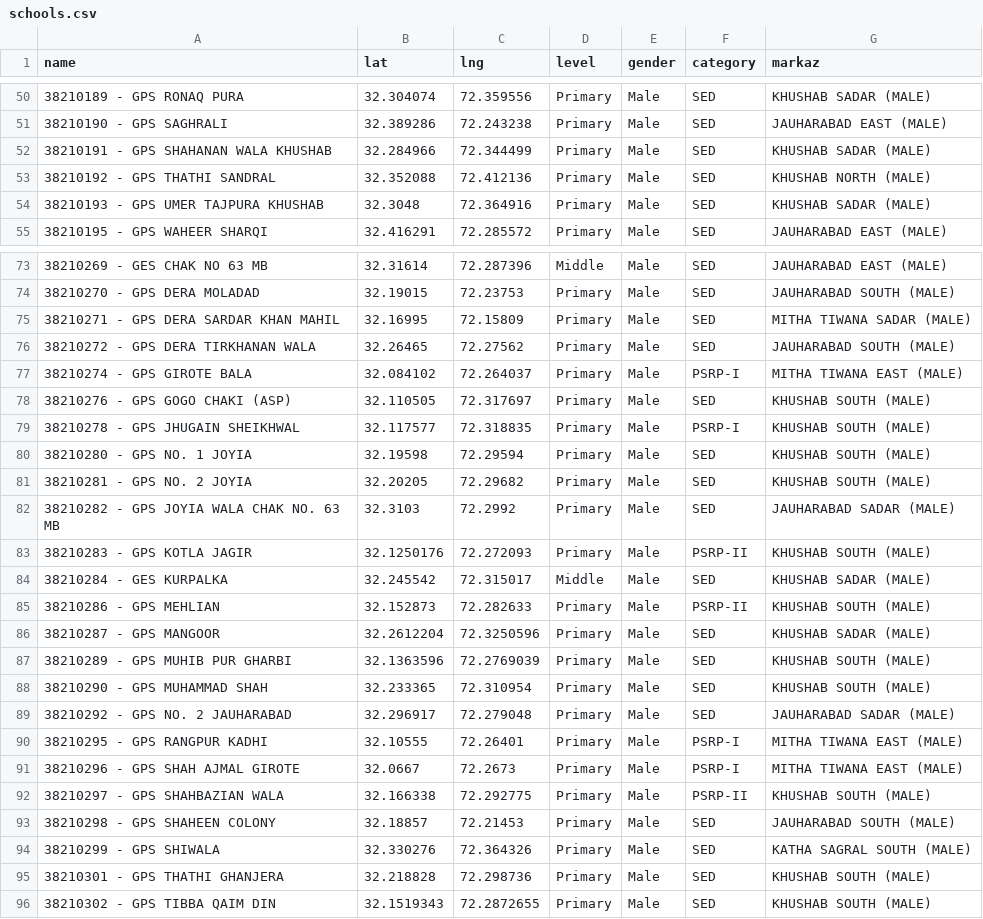
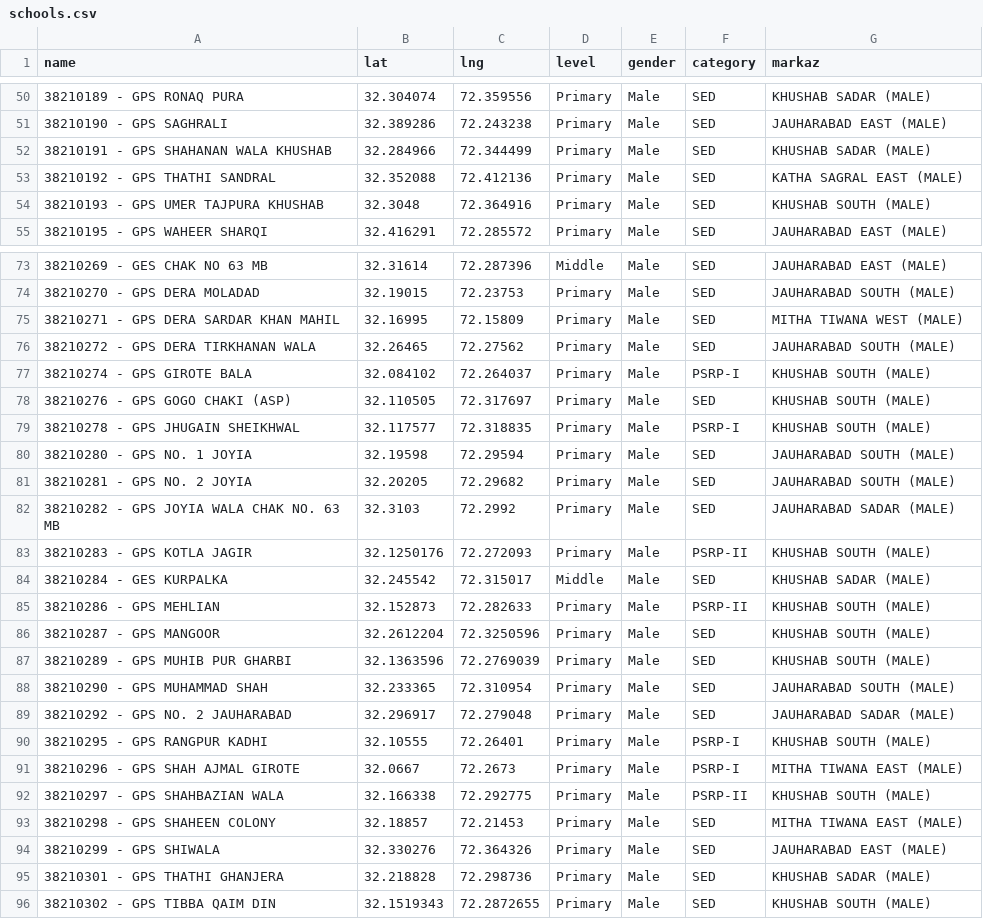
Before and after one commit to elixirlinnet/Schools-Mapping-System-by-ASiM, a CSV file: schools.csv, drawn as a sheet; only a part is shown, gaps mark what is left out; the diff covers the shown part only.

Commit message:
Add files via upload

```diff
--- a/schools.csv
+++ b/schools.csv
@@ -52,4 +52,4 @@ name,lat,lng,level,gender,category,markaz
 38210191 - GPS SHAHANAN WALA KHUSHAB,32.284966,72.344499,Primary,Male,SED,KHUSHAB SADAR (MALE)
-38210192 - GPS THATHI SANDRAL,32.352088,72.412136,Primary,Male,SED,KHUSHAB NORTH (MALE)
-38210193 - GPS UMER TAJPURA KHUSHAB,32.3048,72.364916,Primary,Male,SED,KHUSHAB SADAR (MALE)
+38210192 - GPS THATHI SANDRAL,32.352088,72.412136,Primary,Male,SED,KATHA SAGRAL EAST (MALE)
+38210193 - GPS UMER TAJPURA KHUSHAB,32.3048,72.364916,Primary,Male,SED,KHUSHAB SOUTH (MALE)
 38210195 - GPS WAHEER SHARQI,32.416291,72.285572,Primary,Male,SED,JAUHARABAD EAST (MALE)
@@ -74,9 +74,9 @@ name,lat,lng,level,gender,category,markaz
 38210270 - GPS DERA MOLADAD,32.19015,72.23753,Primary,Male,SED,JAUHARABAD SOUTH (MALE)
-38210271 - GPS DERA SARDAR KHAN MAHIL,32.16995,72.15809,Primary,Male,SED,MITHA TIWANA SADAR (MALE)
+38210271 - GPS DERA SARDAR KHAN MAHIL,32.16995,72.15809,Primary,Male,SED,MITHA TIWANA WEST (MALE)
 38210272 - GPS DERA TIRKHANAN WALA,32.26465,72.27562,Primary,Male,SED,JAUHARABAD SOUTH (MALE)
-38210274 - GPS GIROTE BALA,32.084102,72.264037,Primary,Male,PSRP-I,MITHA TIWANA EAST (MALE)
+38210274 - GPS GIROTE BALA,32.084102,72.264037,Primary,Male,PSRP-I,KHUSHAB SOUTH (MALE)
 38210276 - GPS GOGO CHAKI (ASP),32.110505,72.317697,Primary,Male,SED,KHUSHAB SOUTH (MALE)
 38210278 - GPS JHUGAIN SHEIKHWAL,32.117577,72.318835,Primary,Male,PSRP-I,KHUSHAB SOUTH (MALE)
-38210280 - GPS NO. 1 JOYIA,32.19598,72.29594,Primary,Male,SED,KHUSHAB SOUTH (MALE)
-38210281 - GPS NO. 2 JOYIA,32.20205,72.29682,Primary,Male,SED,KHUSHAB SOUTH (MALE)
+38210280 - GPS NO. 1 JOYIA,32.19598,72.29594,Primary,Male,SED,JAUHARABAD SOUTH (MALE)
+38210281 - GPS NO. 2 JOYIA,32.20205,72.29682,Primary,Male,SED,JAUHARABAD SOUTH (MALE)
 38210282 - GPS JOYIA WALA CHAK NO. 63 MB,32.3103,72.2992,Primary,Male,SED,JAUHARABAD SADAR (MALE)
@@ -85,12 +85,12 @@ name,lat,lng,level,gender,category,markaz
 38210286 - GPS MEHLIAN,32.152873,72.282633,Primary,Male,PSRP-II,KHUSHAB SOUTH (MALE)
-38210287 - GPS MANGOOR,32.2612204,72.3250596,Primary,Male,SED,KHUSHAB SADAR (MALE)
+38210287 - GPS MANGOOR,32.2612204,72.3250596,Primary,Male,SED,KHUSHAB SOUTH (MALE)
 38210289 - GPS MUHIB PUR GHARBI,32.1363596,72.2769039,Primary,Male,SED,KHUSHAB SOUTH (MALE)
-38210290 - GPS MUHAMMAD SHAH,32.233365,72.310954,Primary,Male,SED,KHUSHAB SOUTH (MALE)
+38210290 - GPS MUHAMMAD SHAH,32.233365,72.310954,Primary,Male,SED,JAUHARABAD SOUTH (MALE)
 38210292 - GPS NO. 2 JAUHARABAD,32.296917,72.279048,Primary,Male,SED,JAUHARABAD SADAR (MALE)
-38210295 - GPS RANGPUR KADHI,32.10555,72.26401,Primary,Male,PSRP-I,MITHA TIWANA EAST (MALE)
+38210295 - GPS RANGPUR KADHI,32.10555,72.26401,Primary,Male,PSRP-I,KHUSHAB SOUTH (MALE)
 38210296 - GPS SHAH AJMAL GIROTE,32.0667,72.2673,Primary,Male,PSRP-I,MITHA TIWANA EAST (MALE)
 38210297 - GPS SHAHBAZIAN WALA,32.166338,72.292775,Primary,Male,PSRP-II,KHUSHAB SOUTH (MALE)
-38210298 - GPS SHAHEEN COLONY,32.18857,72.21453,Primary,Male,SED,JAUHARABAD SOUTH (MALE)
-38210299 - GPS SHIWALA,32.330276,72.364326,Primary,Male,SED,KATHA SAGRAL SOUTH (MALE)
-38210301 - GPS THATHI GHANJERA,32.218828,72.298736,Primary,Male,SED,KHUSHAB SOUTH (MALE)
+38210298 - GPS SHAHEEN COLONY,32.18857,72.21453,Primary,Male,SED,MITHA TIWANA EAST (MALE)
+38210299 - GPS SHIWALA,32.330276,72.364326,Primary,Male,SED,JAUHARABAD EAST (MALE)
+38210301 - GPS THATHI GHANJERA,32.218828,72.298736,Primary,Male,SED,KHUSHAB SADAR (MALE)
 38210302 - GPS TIBBA QAIM DIN,32.1519343,72.2872655,Primary,Male,SED,KHUSHAB SOUTH (MALE)
```
Also changed, not shown: 44 edited cells elsewhere in this file.
